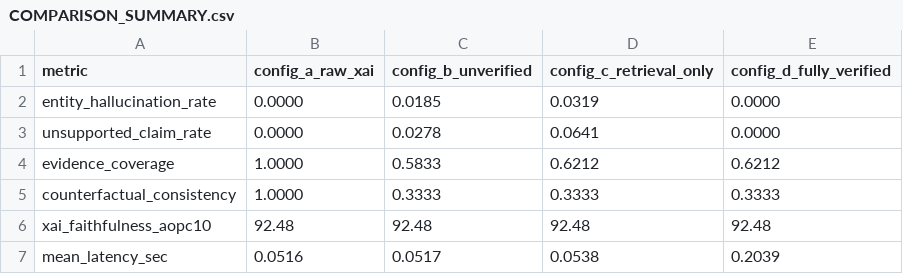
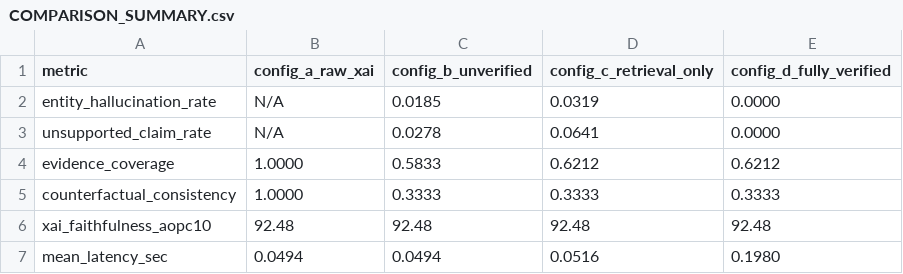
Before and after one commit to nandv2007/PAADU-XAI-Hallucination, a CSV file: recomputed_results/COMPARISON_SUMMARY.csv, drawn as a sheet.

```diff
--- a/recomputed_results/COMPARISON_SUMMARY.csv
+++ b/recomputed_results/COMPARISON_SUMMARY.csv
@@ -1,4 +1,4 @@
 metric,config_a_raw_xai,config_b_unverified,config_c_retrieval_only,config_d_fully_verified
-entity_hallucination_rate,0.0000,0.0185,0.0319,0.0000
-unsupported_claim_rate,0.0000,0.0278,0.0641,0.0000
+entity_hallucination_rate,N/A,0.0185,0.0319,0.0000
+unsupported_claim_rate,N/A,0.0278,0.0641,0.0000
 evidence_coverage,1.0000,0.5833,0.6212,0.6212
@@ -6,2 +6,2 @@ counterfactual_consistency,1.0000,0.3333,0.3333,0.3333
 xai_faithfulness_aopc10,92.48,92.48,92.48,92.48
-mean_latency_sec,0.0516,0.0517,0.0538,0.2039
+mean_latency_sec,0.0494,0.0494,0.0516,0.1980
```
Also changed, not shown: BASELINE_COMPARISON.csv, COMPARISON_SUMMARY.csv, 36 other files.
